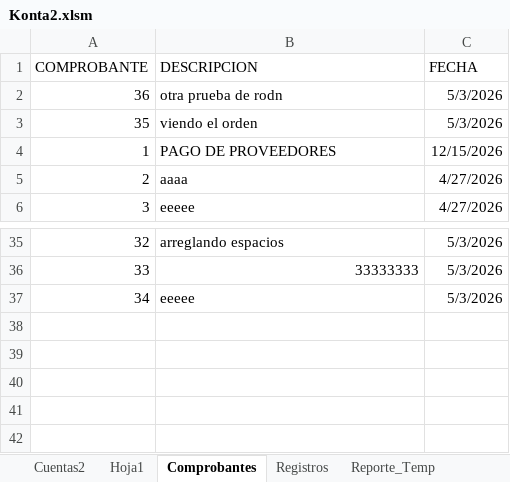
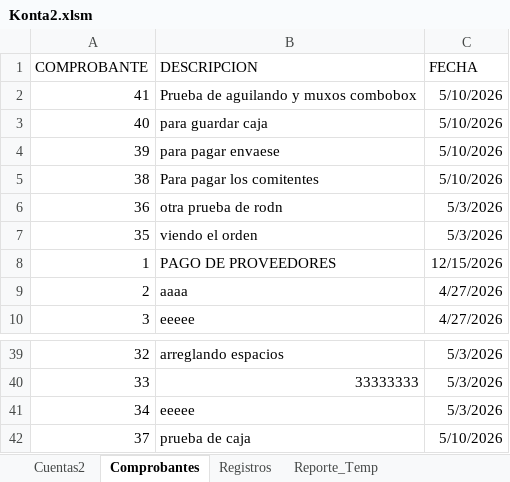
Before and after one commit to toky666/excel-con-macros, an Excel workbook: Konta2.xlsm, sheet Comprobantes, drawn as a sheet; only a part is shown, gaps mark what is left out; values as stored, in another font and other column widths than the file's, no borders; table styles not drawn; the diff names each change by its address in the sheet, - before the commit and + after, or states it on an @@ line.

```diff
--- a/Konta2.xlsm (sheet Comprobantes)
+++ b/Konta2.xlsm (sheet Comprobantes)
-sheet tab: Hoja1
+row 2: 41 | Prueba de aguilando y muxos combobox | 5/10/2026
+row 3: 40 | para guardar caja | 5/10/2026
+row 4: 39 | para pagar envaese | 5/10/2026
+row 5: 38 | Para pagar los comitentes | 5/10/2026
+row 42: 37 | prueba de caja | 5/10/2026
```
Also changed, not shown: sheet Registros.
